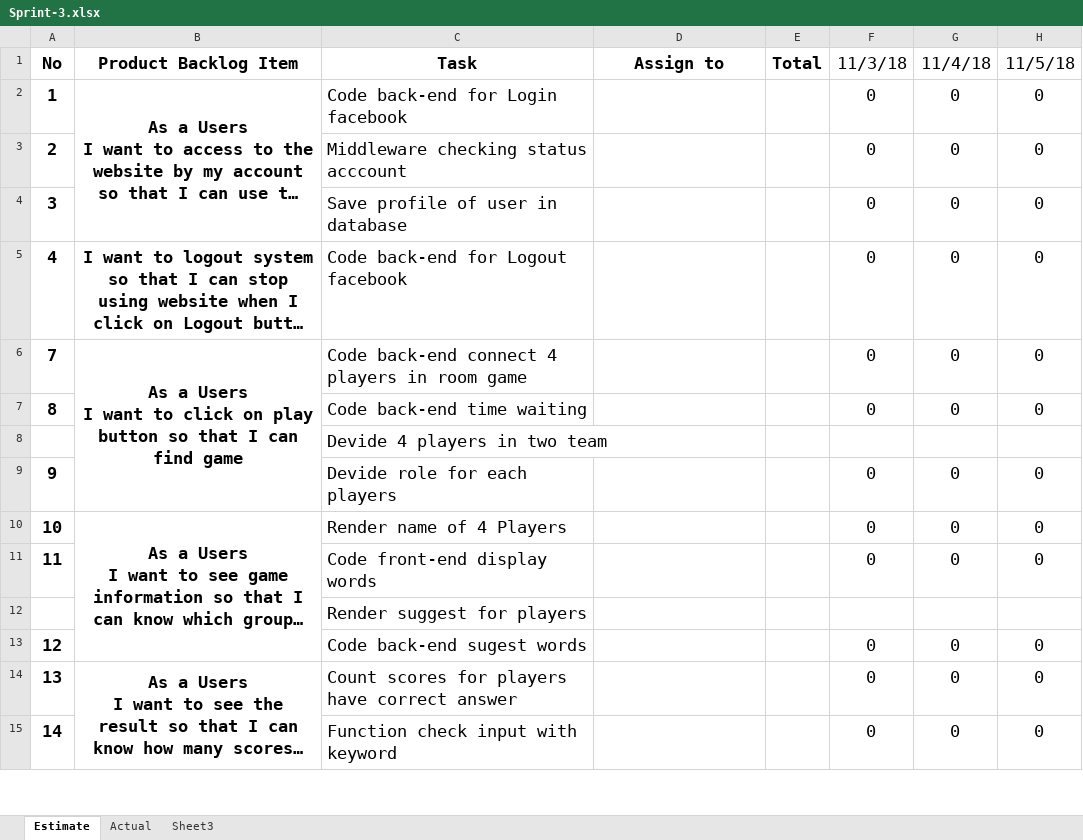
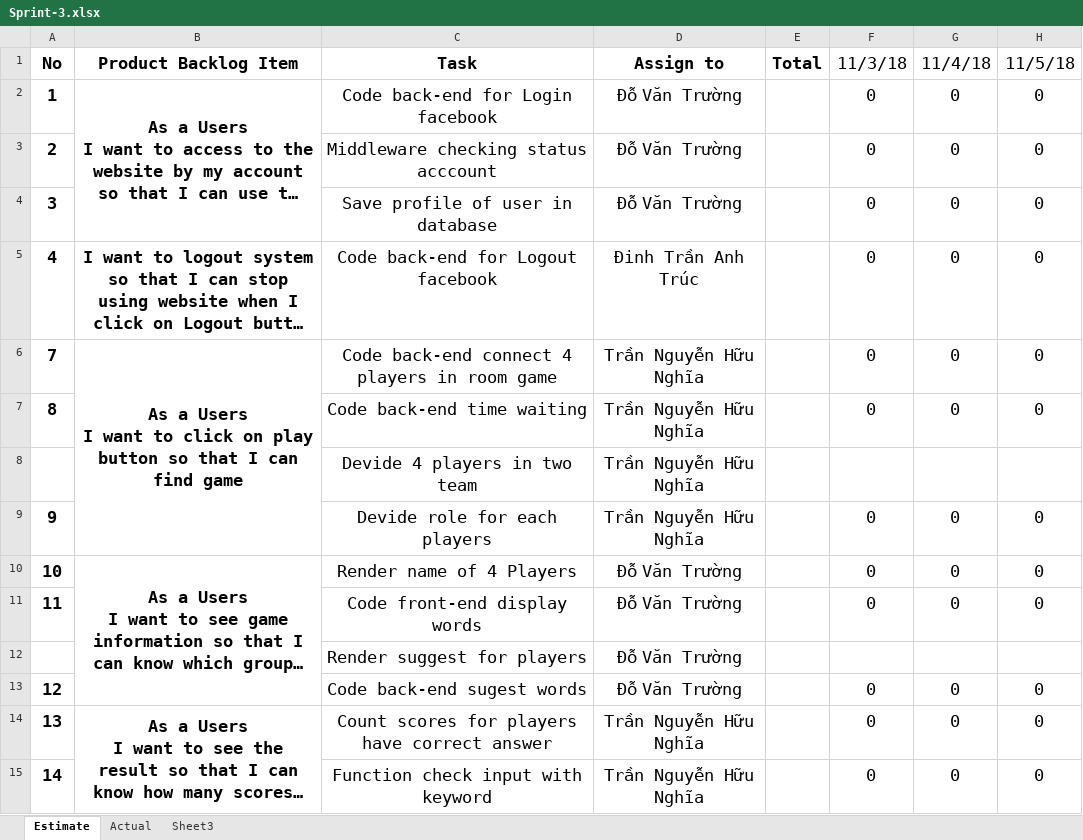
Before and after one commit to nghiatran1997/Capstone1, an Excel workbook: 7.Print-Backlog/Sprint-3.xlsx, sheet Estimate, drawn as a sheet; only a part is shown; long unchanged cells end in …; values as stored, in another font and other column widths than the file's, no borders; the diff covers the shown part only; the diff names each change by its address in the sheet, - before the commit and + after, or states it on an @@ line.

```diff
--- a/7.Print-Backlog/Sprint-3.xlsx (sheet Estimate)
+++ b/7.Print-Backlog/Sprint-3.xlsx (sheet Estimate)
-C2:C15 alignment: left
+C2:C15 alignment: center
-D2:D4: (empty)
+D2:D4: Đỗ Văn Trường
-D5: (empty)
+D5: Đinh Trần Anh Trúc
-D6:D9: (empty)
+D6:D9: Trần Nguyễn Hữu Nghĩa
-D10:D13: (empty)
+D10:D13: Đỗ Văn Trường
-D14:D15: (empty)
+D14:D15: Trần Nguyễn Hữu Nghĩa
```
Also changed, not shown: 2 added rows, 23 edited cells and cell formats elsewhere in this sheet, sheet Actual, charts or pictures, 3 other files.
